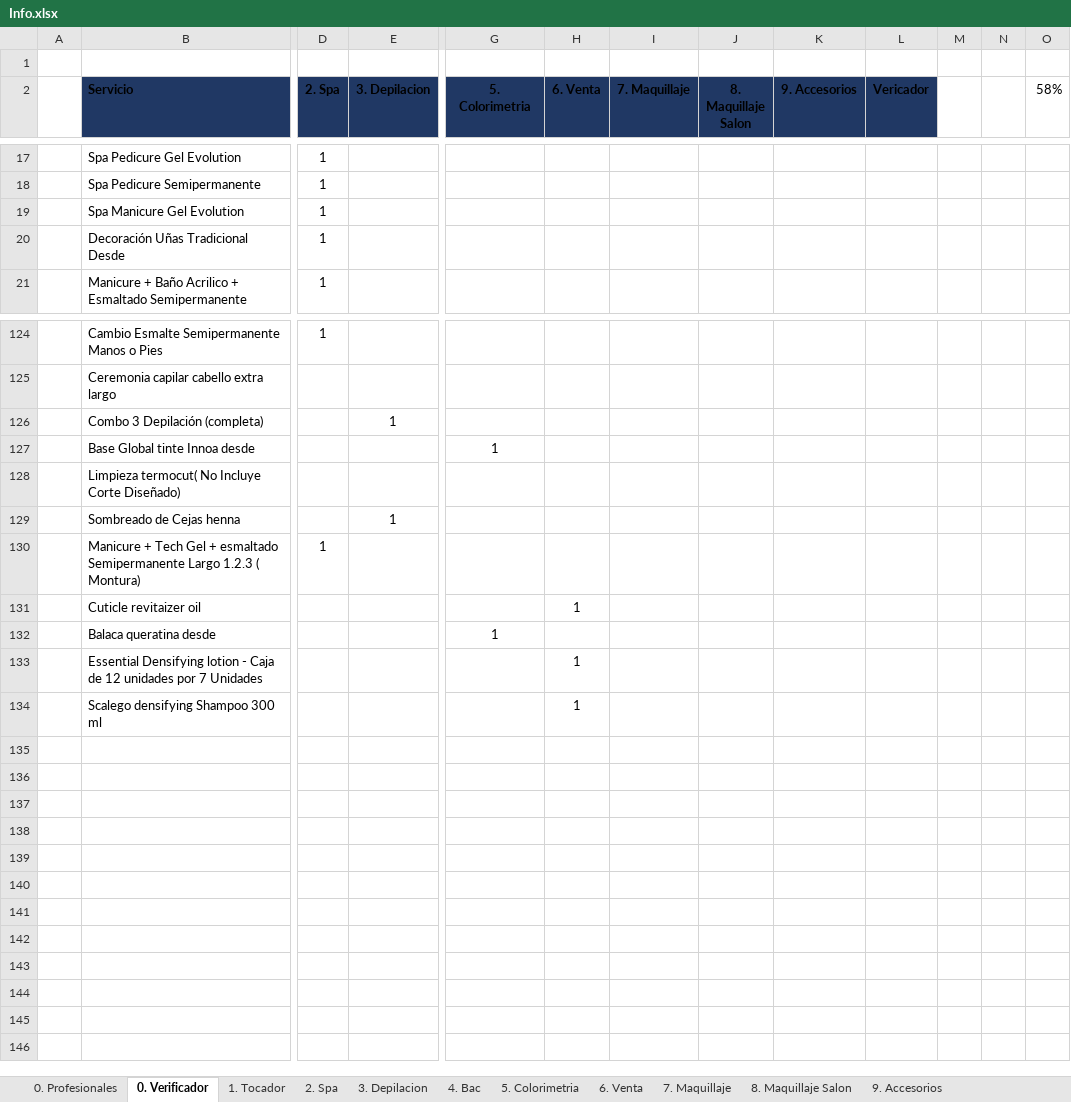
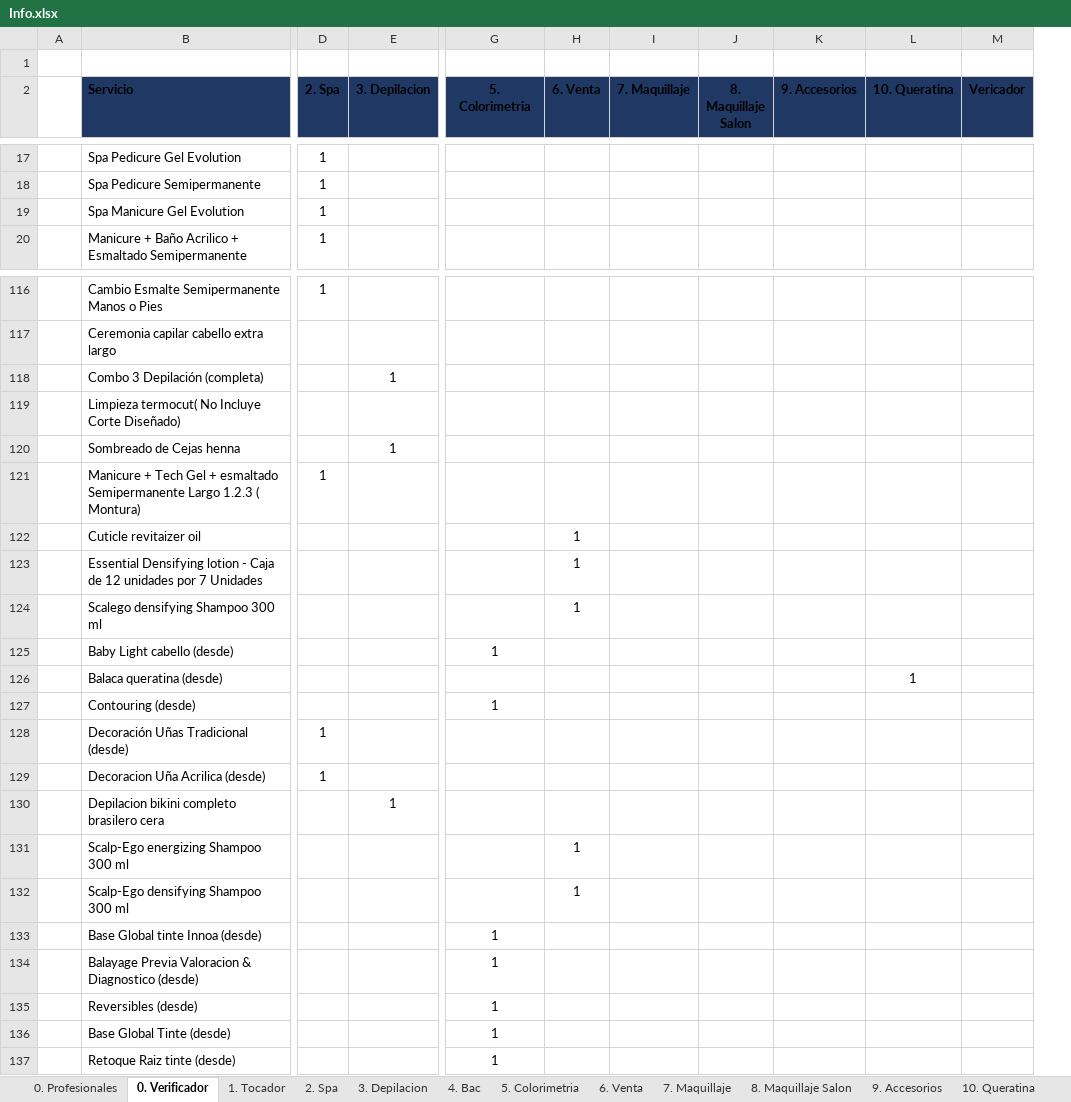
Before and after one commit to afarevalo/ForeverChic, an Excel workbook: 0. Nomina/Info.xlsx, sheet 0. Verificador, drawn as a sheet; only a part is shown, gaps mark what is left out; values as stored, in another font and other column widths than the file's, no borders; table styles not drawn; removed rows and columns are numbered as before the commit, all else as after; rows hold the shown columns only; the diff covers the shown part only; the diff names each change by its address in the sheet, - before the commit and + after, or states it on an @@ line.

```diff
--- a/0. Nomina/Info.xlsx (sheet 0. Verificador)
+++ b/0. Nomina/Info.xlsx (sheet 0. Verificador)
+sheet tab: 10. Queratina
+column L (10. Queratina), empty
-column M, empty
-column N, empty
-column O (58%), empty
-row 20:  | Decoración Uñas Tradicional Desde | 1
-row 127:  | Base Global tinte Innoa desde |  |  | 1
-row 132:  | Balaca queratina desde |  |  | 1
+row 125:  | Baby Light cabello (desde) |  |  | 1
+row 126:  | Balaca queratina (desde) |  |  |  |  |  |  |  | 1
+row 127:  | Contouring (desde) |  |  | 1
+row 128:  | Decoración Uñas Tradicional (desde) | 1
+row 129:  | Decoracion Uña Acrilica (desde) | 1
+row 130:  | Depilacion bikini completo brasilero cera |  | 1
+row 131:  | Scalp-Ego energizing Shampoo 300 ml |  |  |  | 1
+row 132:  | Scalp-Ego densifying Shampoo 300 ml |  |  |  | 1
+row 133:  | Base Global tinte Innoa (desde) |  |  | 1
+row 134:  | Balayage Previa Valoracion & Diagnostico (desde) |  |  | 1
+row 135:  | Reversibles (desde) |  |  | 1
+row 136:  | Base Global Tinte (desde) |  |  | 1
+row 137:  | Retoque Raiz tinte (desde) |  |  | 1
```
Also changed, not shown: 7 removed rows and 1 edited cell elsewhere in this sheet, sheet 5. Colorimetria, sheet 2. Spa, sheet 3. Depilacion, sheet 6. Venta, formulas that keep their value, 36 other files.
